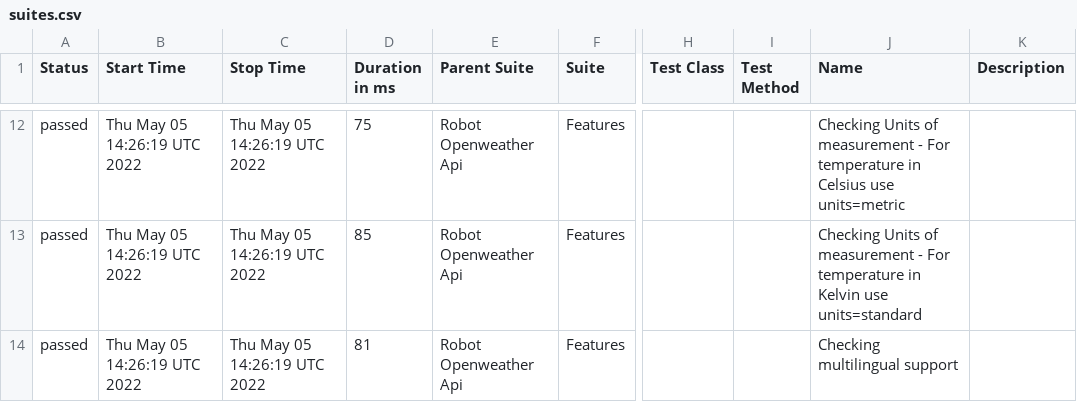
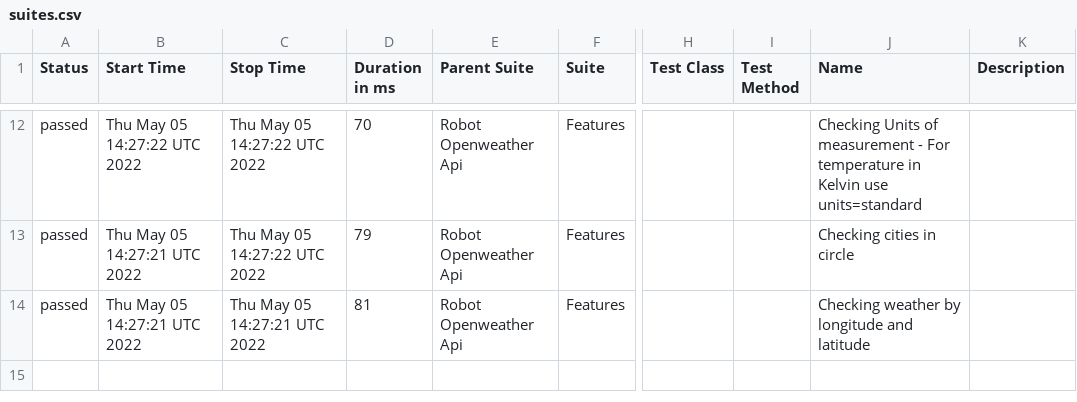
Before and after one commit to reinaldorossetti/robot_samples_api_test, a CSV file: allure-results/data/suites.csv, drawn as a sheet; only a part is shown, gaps mark what is left out; the diff covers the shown part only; the diff names each change by its address in the sheet, - before the commit and + after, or states it on an @@ line.

```diff
--- a/allure-results/data/suites.csv
+++ b/allure-results/data/suites.csv
-B12 (Start Time): Thu May 05 14:26:19 UTC 2022
+B12 (Start Time): Thu May 05 14:27:22 UTC 2022
-C12:C13 (Stop Time): Thu May 05 14:26:19 UTC 2022
+C12:C13 (Stop Time): Thu May 05 14:27:22 UTC 2022
-D12 (Duration in ms): 75
+D12 (Duration in ms): 70
-J12 (Name): …temperature in Celsius use units=metric
+J12 (Name): …temperature in Kelvin use units=standard
-B13:B14 (Start Time): Thu May 05 14:26:19 UTC 2022
+B13:B14 (Start Time): Thu May 05 14:27:21 UTC 2022
-D13 (Duration in ms): 85
+D13 (Duration in ms): 79
-J13 (Name): Checking Units of measurement - For temperature in Kelvin use units=standard
+J13 (Name): Checking cities in circle
-C14 (Stop Time): Thu May 05 14:26:19 UTC 2022
+C14 (Stop Time): Thu May 05 14:27:21 UTC 2022
-J14 (Name): Checking multilingual support
+J14 (Name): Checking weather by longitude and latitude
```
Also changed, not shown: 1 added row, 1 removed row and 34 edited cells elsewhere in this file, 28 other files.
